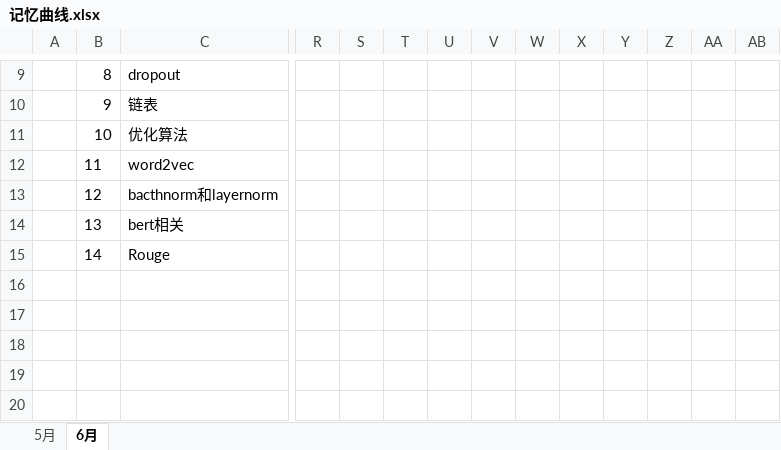
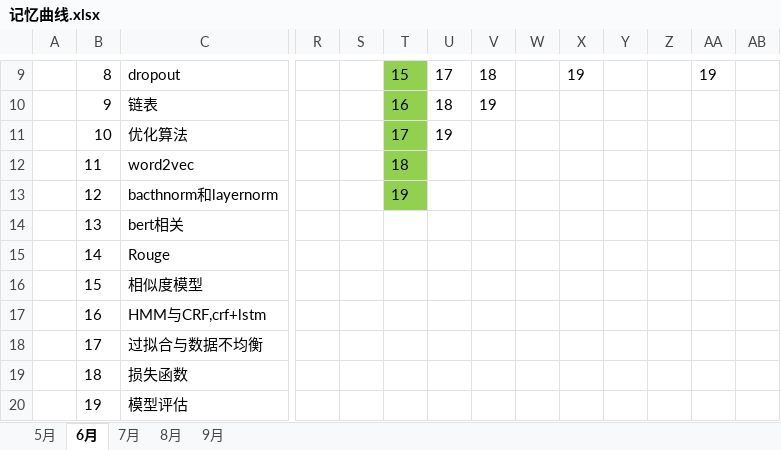
Before and after one commit to tan234/law_gen, an Excel workbook: 编程练习/记忆曲线.xlsx, sheet 6月, drawn as a sheet; only a part is shown, gaps mark what is left out; values as stored, in another font and other column widths than the file's, no borders; rows hold the shown columns only; the diff covers the shown part only; the diff names each change by its address in the sheet, - before the commit and + after, or states it on an @@ line.

```diff
--- a/编程练习/记忆曲线.xlsx (sheet 6月)
+++ b/编程练习/记忆曲线.xlsx (sheet 6月)
+sheet tab: 7月
+sheet tab: 8月
+sheet tab: 9月
-T9:T13 fill: none
+T9:T13 fill: #92D050
-T9: (empty)
+T9: 15
-U9: (empty)
+U9: 17
-V9: (empty)
+V9: 18
-X9: (empty)
+X9: 19
-AA9: (empty)
+AA9: 19
-T10: (empty)
+T10: 16
-U10: (empty)
+U10: 18
-V10: (empty)
+V10: 19
-T11: (empty)
+T11: 17
-U11: (empty)
+U11: 19
-T12: (empty)
+T12: 18
-T13: (empty)
+T13: 19
+row 16:  | 15 | 相似度模型
+row 17:  | 16 | HMM与CRF,crf+lstm
+row 18:  | 17 | 过拟合与数据不均衡
+row 19:  | 18 | 损失函数
+row 20:  | 19 | 模型评估
```
Also changed, not shown: 25 edited cells and cell formats elsewhere in this sheet, 9 other files.
